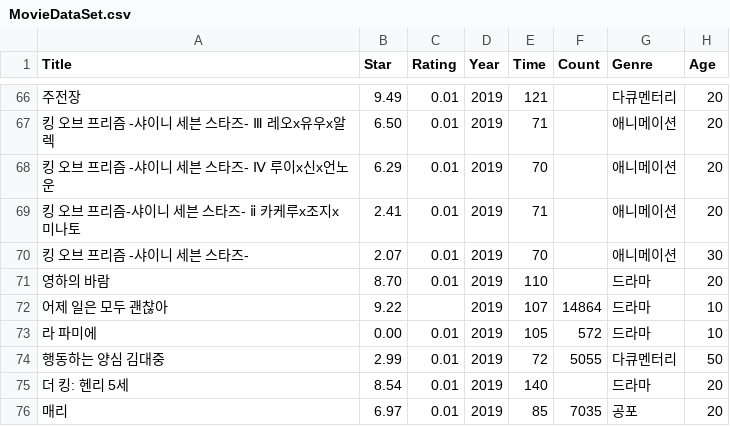
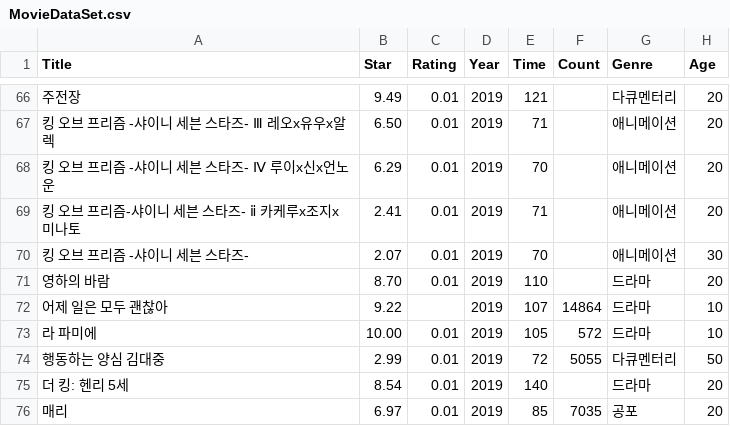
Before and after one commit to University-Assignment/OpenSoureSWProgramming-FinalProject, a CSV file: MovieDataSet.csv, drawn as a sheet; only a part is shown, gaps mark what is left out; the diff covers the shown part only.

```diff
--- a/MovieDataSet.csv
+++ b/MovieDataSet.csv
@@ -72,3 +72,3 @@ Title,Star,Rating,Year,Time,Count,Genre,Age
 어제 일은 모두 괜찮아,9.22,,2019,107,14864,드라마,10
-라 파미에,0.00,0.01,2019,105,572,드라마,10
+라 파미에,10.00,0.01,2019,105,572,드라마,10
 행동하는 양심 김대중,2.99,0.01,2019,72,5055,다큐멘터리,50
```
Also changed, not shown: 1 added row and 36 edited cells elsewhere in this file, 1 other file.
